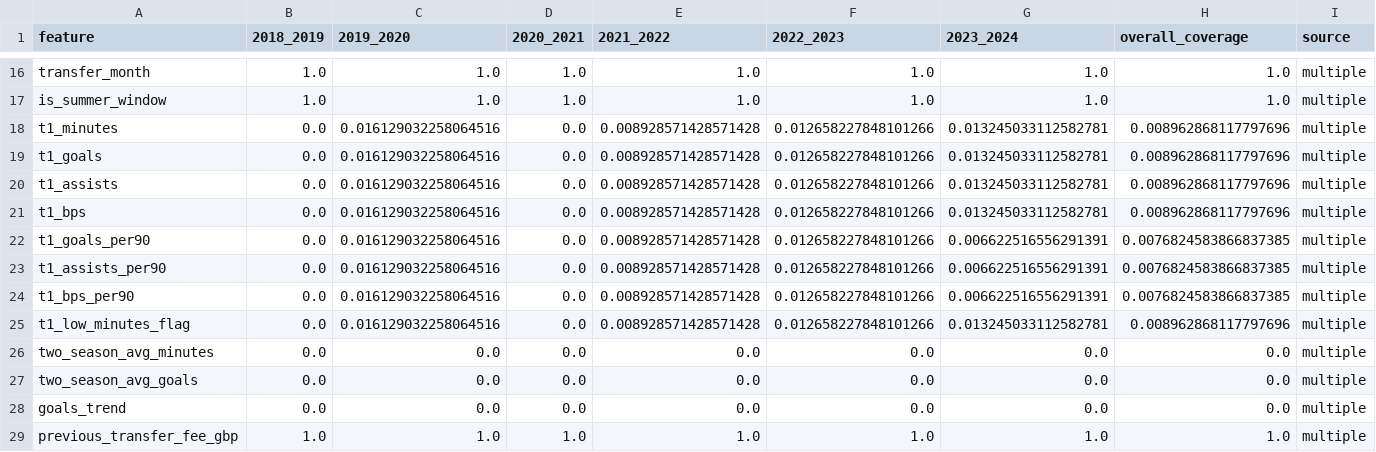
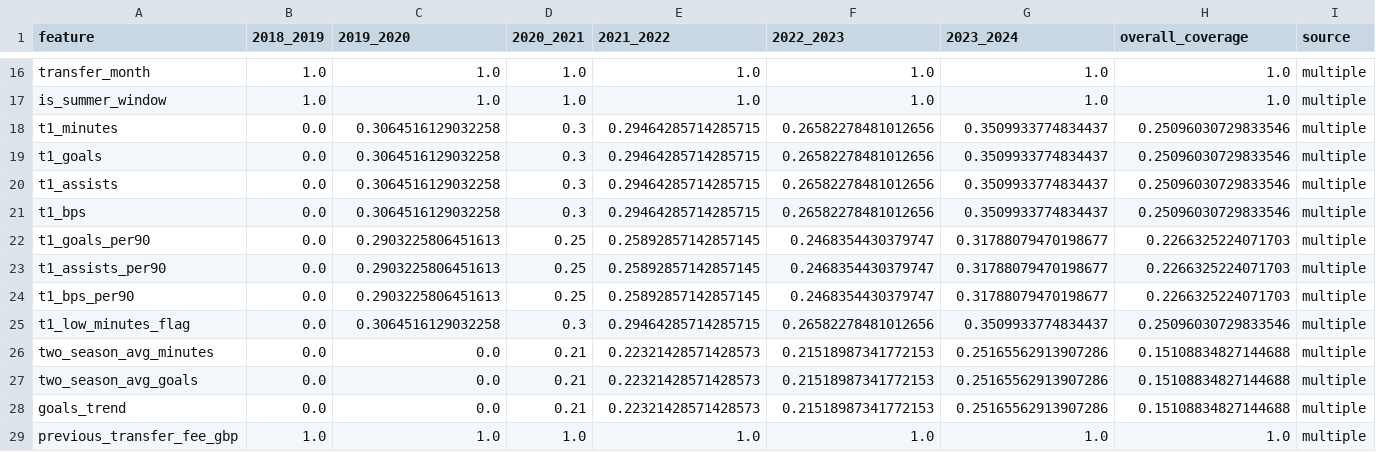
Before and after one commit to Arminius1204/Premier_League_Transfer_Value_Predictor, a CSV file: data/processed/feature_coverage_matrix_v2.csv, drawn as a sheet; only a part is shown, gaps mark what is left out; the diff names each change by its address in the sheet, - before the commit and + after, or states it on an @@ line.

```diff
--- a/data/processed/feature_coverage_matrix_v2.csv
+++ b/data/processed/feature_coverage_matrix_v2.csv
-C18:C21 (2019_2020): 0.016129032258064516
+C18:C21 (2019_2020): 0.3064516129032258
-D18:D21 (2020_2021): 0.0
+D18:D21 (2020_2021): 0.3
-E18:E21 (2021_2022): 0.008928571428571428
+E18:E21 (2021_2022): 0.29464285714285715
-F18:F21 (2022_2023): 0.012658227848101266
+F18:F21 (2022_2023): 0.26582278481012656
-G18:G21 (2023_2024): 0.013245033112582781
+G18:G21 (2023_2024): 0.3509933774834437
-H18:H21 (overall_coverage): 0.008962868117797696
+H18:H21 (overall_coverage): 0.25096030729833546
-C22:C24 (2019_2020): 0.016129032258064516
+C22:C24 (2019_2020): 0.2903225806451613
-D22:D24 (2020_2021): 0.0
+D22:D24 (2020_2021): 0.25
-E22:E24 (2021_2022): 0.008928571428571428
+E22:E24 (2021_2022): 0.25892857142857145
-F22:F24 (2022_2023): 0.012658227848101266
+F22:F24 (2022_2023): 0.2468354430379747
-G22:G24 (2023_2024): 0.006622516556291391
+G22:G24 (2023_2024): 0.31788079470198677
-H22:H24 (overall_coverage): 0.0076824583866837385
+H22:H24 (overall_coverage): 0.2266325224071703
-C25 (2019_2020): 0.016129032258064516
+C25 (2019_2020): 0.3064516129032258
-D25 (2020_2021): 0.0
+D25 (2020_2021): 0.3
-E25 (2021_2022): 0.008928571428571428
+E25 (2021_2022): 0.29464285714285715
-F25 (2022_2023): 0.012658227848101266
+F25 (2022_2023): 0.26582278481012656
-G25 (2023_2024): 0.013245033112582781
+G25 (2023_2024): 0.3509933774834437
-H25 (overall_coverage): 0.008962868117797696
+H25 (overall_coverage): 0.25096030729833546
-D26:D28 (2020_2021): 0.0
+D26:D28 (2020_2021): 0.21
-E26:E28 (2021_2022): 0.0
+E26:E28 (2021_2022): 0.22321428571428573
-F26:F28 (2022_2023): 0.0
+F26:F28 (2022_2023): 0.21518987341772153
-G26:G28 (2023_2024): 0.0
+G26:G28 (2023_2024): 0.25165562913907286
-H26:H28 (overall_coverage): 0.0
+H26:H28 (overall_coverage): 0.15108834827144688
```
Also changed, not shown: data/entity_resolution/club_identity_map.csv, data/entity_resolution/review_queue.csv, 47 other files.
